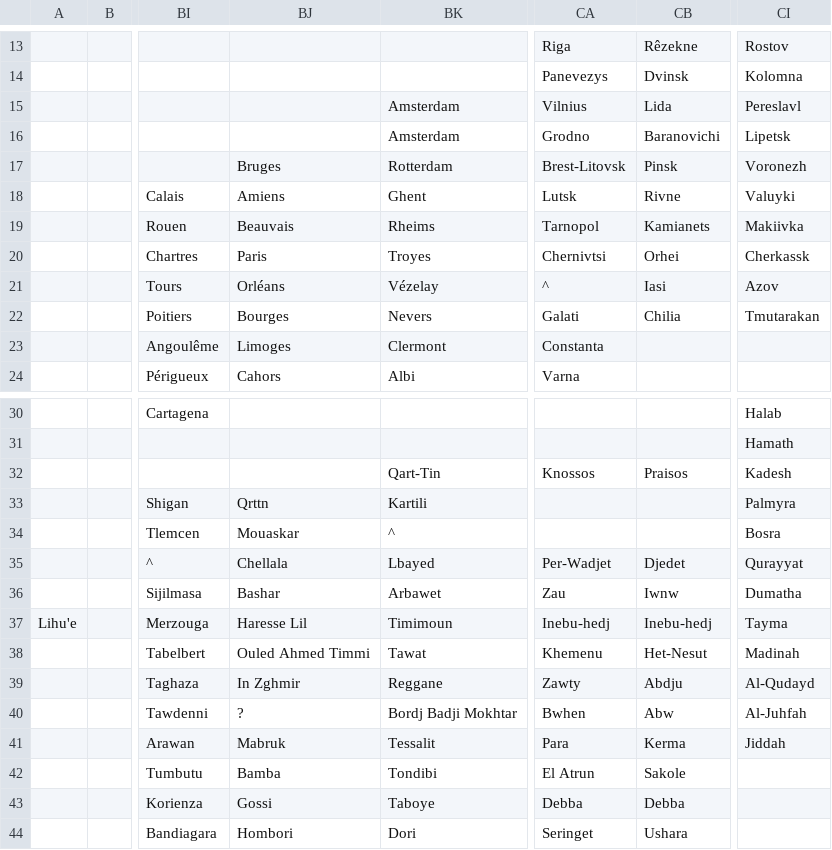
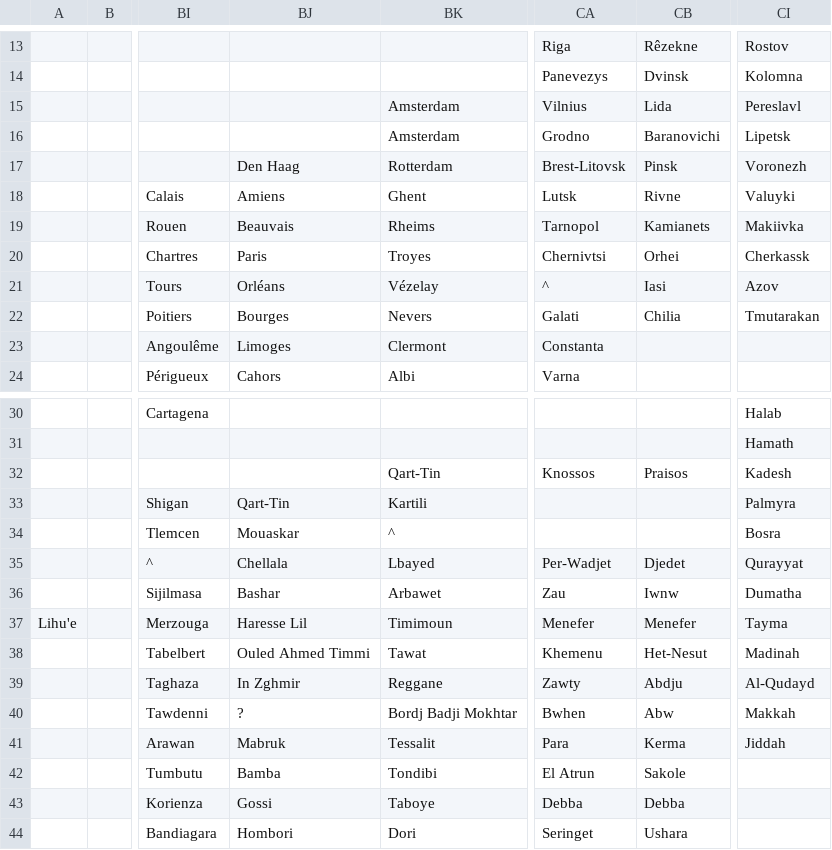
Before and after one commit to proompter-deluxe/Dawn-of-Civilization, a CSV file: Assets/Maps/Cities.csv, drawn as a sheet; only a part is shown, gaps mark what is left out; the diff names each change by its address in the sheet, - before the commit and + after, or states it on an @@ line.

```diff
--- a/Assets/Maps/Cities.csv
+++ b/Assets/Maps/Cities.csv
-BJ17: Bruges
+BJ17: Den Haag
-BJ33: Qrttn
+BJ33: Qart-Tin
-CA37: Inebu-hedj
+CA37: Menefer
-CB37: Inebu-hedj
+CB37: Menefer
-CI40: Al-Juhfah
+CI40: Makkah
```
Also changed, not shown: Assets/Maps/Translations/Arabic.csv, Assets/Maps/Translations/Byzantine.csv, 12 other files.
